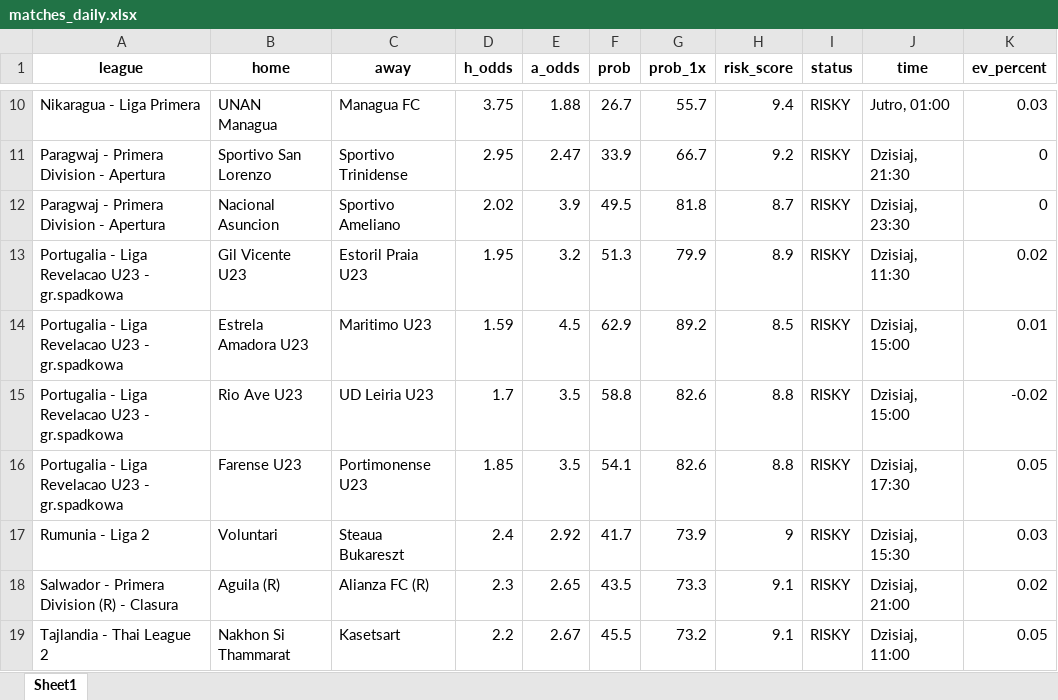
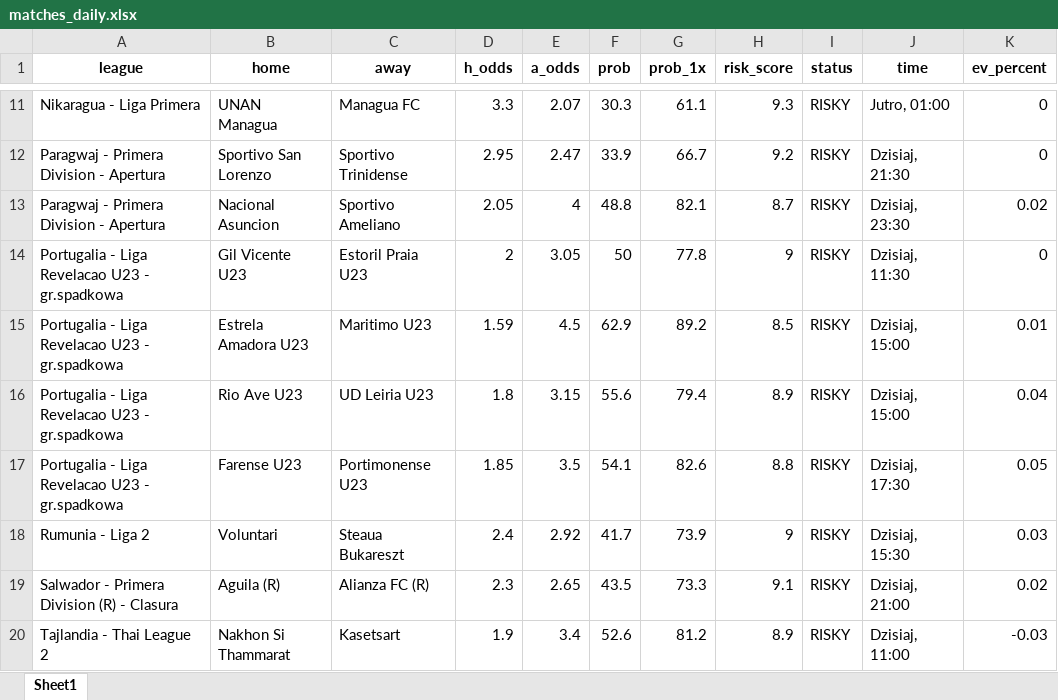
Before and after one commit to Byadiso/webscraper_advanced, an Excel workbook: matches_daily.xlsx, sheet Sheet1, drawn as a sheet; only a part is shown, gaps mark what is left out; values as stored, in another font and other column widths than the file's, no borders; addresses are those after the commit; the diff covers the shown part only; the diff names each change by its address in the sheet, - before the commit and + after, or states it on an @@ line.

```diff
--- a/matches_daily.xlsx (sheet Sheet1)
+++ b/matches_daily.xlsx (sheet Sheet1)
-D11 (h_odds): 3.75
+D11 (h_odds): 3.3
-E11 (a_odds): 1.88
+E11 (a_odds): 2.07
-F11 (prob): 26.7
+F11 (prob): 30.3
-G11 (prob_1x): 55.7
+G11 (prob_1x): 61.1
-H11 (risk_score): 9.4
+H11 (risk_score): 9.3
-K11 (ev_percent): 0.03
+K11 (ev_percent): 0
-D13 (h_odds): 2.02
+D13 (h_odds): 2.05
-E13 (a_odds): 3.9
+E13 (a_odds): 4
-F13 (prob): 49.5
+F13 (prob): 48.8
-G13 (prob_1x): 81.8
+G13 (prob_1x): 82.1
-K13 (ev_percent): 0
+K13 (ev_percent): 0.02
-D14 (h_odds): 1.95
+D14 (h_odds): 2
-E14 (a_odds): 3.2
+E14 (a_odds): 3.05
-F14 (prob): 51.3
+F14 (prob): 50
-G14 (prob_1x): 79.9
+G14 (prob_1x): 77.8
-H14 (risk_score): 8.9
+H14 (risk_score): 9
-K14 (ev_percent): 0.02
+K14 (ev_percent): 0
-D16 (h_odds): 1.7
+D16 (h_odds): 1.8
-E16 (a_odds): 3.5
+E16 (a_odds): 3.15
-F16 (prob): 58.8
+F16 (prob): 55.6
-G16 (prob_1x): 82.6
+G16 (prob_1x): 79.4
-H16 (risk_score): 8.8
+H16 (risk_score): 8.9
-K16 (ev_percent): -0.02
+K16 (ev_percent): 0.04
-D20 (h_odds): 2.2
+D20 (h_odds): 1.9
-E20 (a_odds): 2.67
+E20 (a_odds): 3.4
-F20 (prob): 45.5
+F20 (prob): 52.6
-G20 (prob_1x): 73.2
+G20 (prob_1x): 81.2
-H20 (risk_score): 9.1
+H20 (risk_score): 8.9
-K20 (ev_percent): 0.05
+K20 (ev_percent): -0.03
```
Also changed, not shown: 3 added rows, 6 removed rows and 44 edited cells elsewhere in this sheet.
